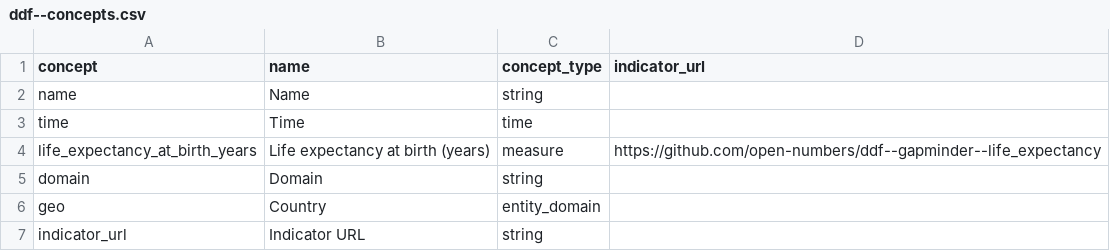
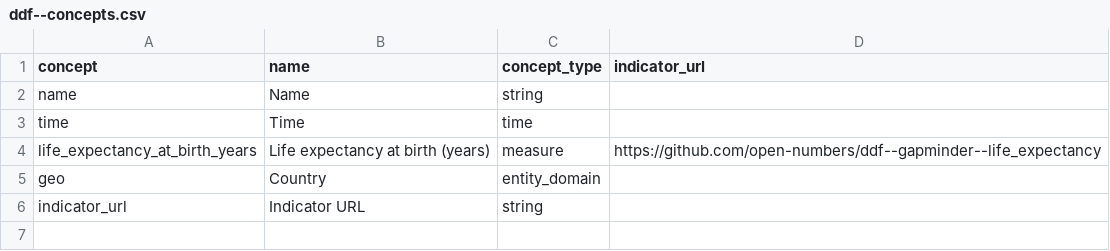
Before and after one commit to open-numbers/ddf--gapminder--life_expectancy, a CSV file: ddf--concepts.csv, drawn as a sheet; the diff names each change by its address in the sheet, - before the commit and + after, or states it on an @@ line.

Commit message:
Improve readme and remove domain from concepts

```diff
--- a/ddf--concepts.csv
+++ b/ddf--concepts.csv
-row 5: domain | Domain | string
```
Also changed, not shown: 1 other file.
